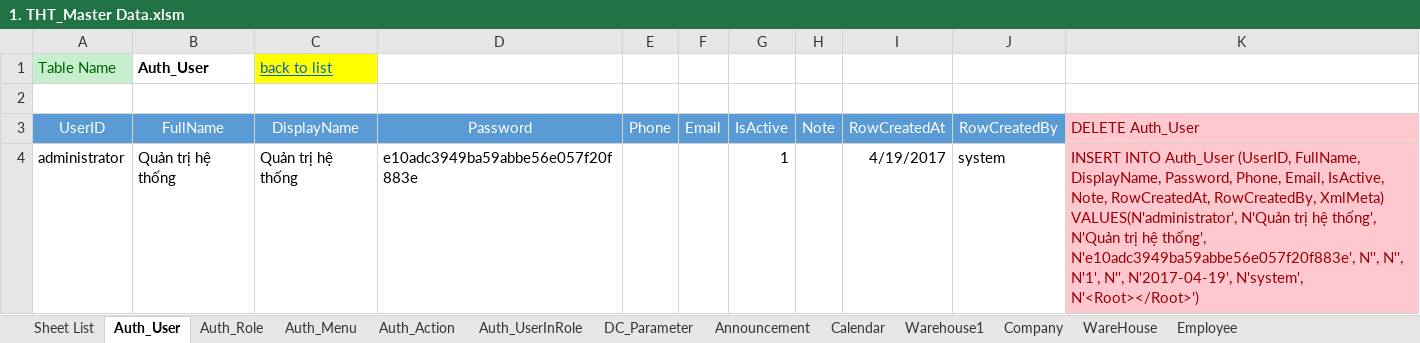
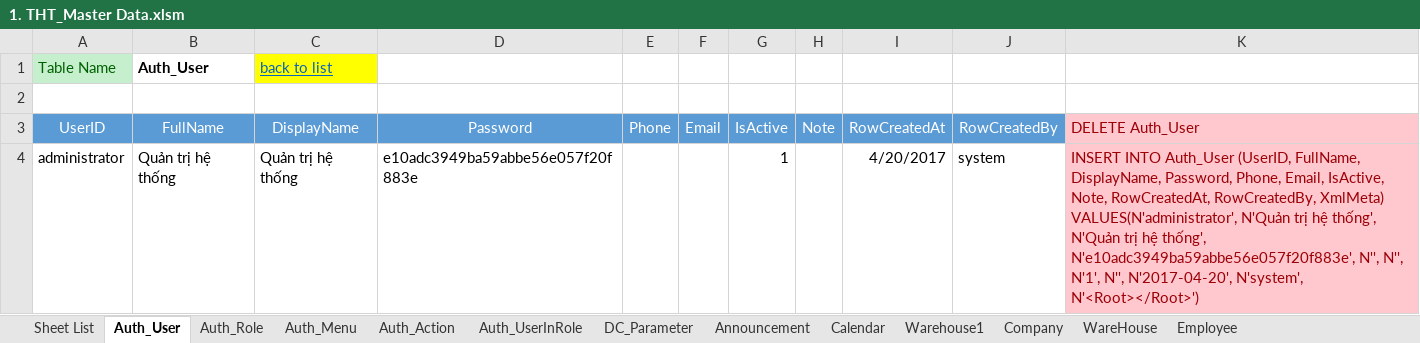
Before and after one commit to NguyenHoangDuy/THT_Management, an Excel workbook: 1.Document/1. THT_Master Data.xlsm, sheet Auth_User, drawn as a sheet; values as stored, in another font and other column widths than the file's, no borders; the diff names each change by its address in the sheet, - before the commit and + after, or states it on an @@ line.

```diff
--- a/1.Document/1. THT_Master Data.xlsm (sheet Auth_User)
+++ b/1.Document/1. THT_Master Data.xlsm (sheet Auth_User)
-I4 (RowCreatedAt): 4/19/2017
+I4 (RowCreatedAt): 4/20/2017
-K4 (DELETE Auth_User): …N'1', N'', N'2017-04-19', N'system', N'<Root></Root>')
+K4 (DELETE Auth_User): …N'1', N'', N'2017-04-20', N'system', N'<Root></Root>')
```
Also changed, not shown: sheet Auth_Role, 1.Document/Database Design_THT.xlsm.
